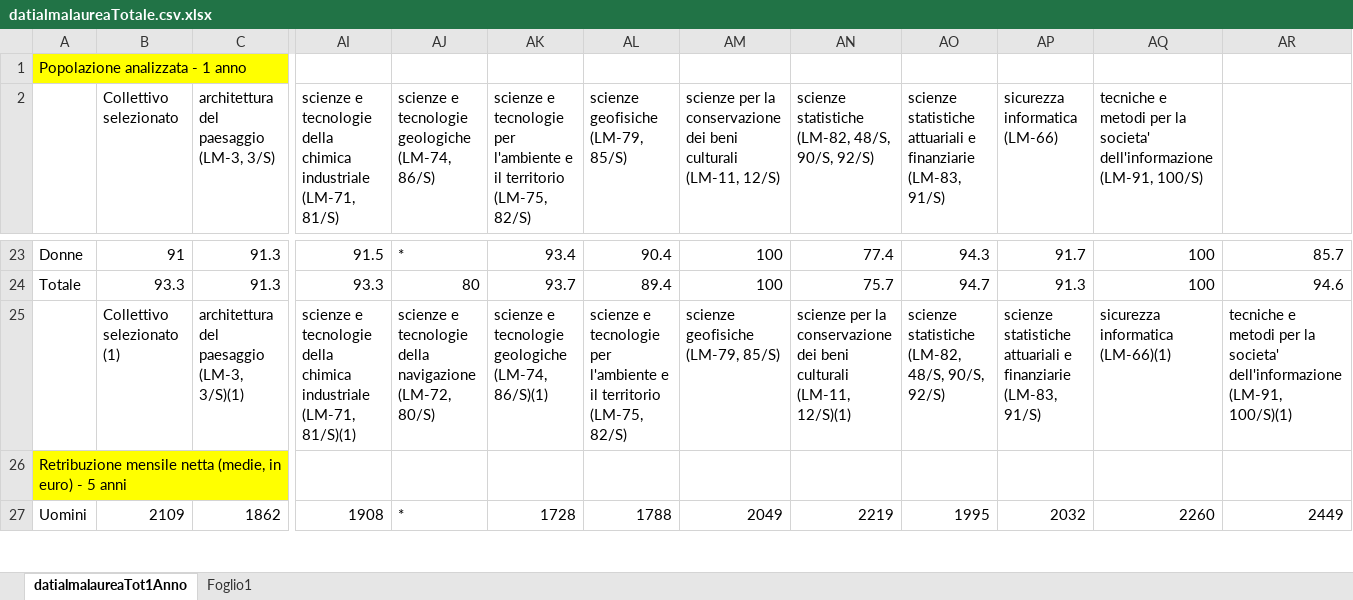
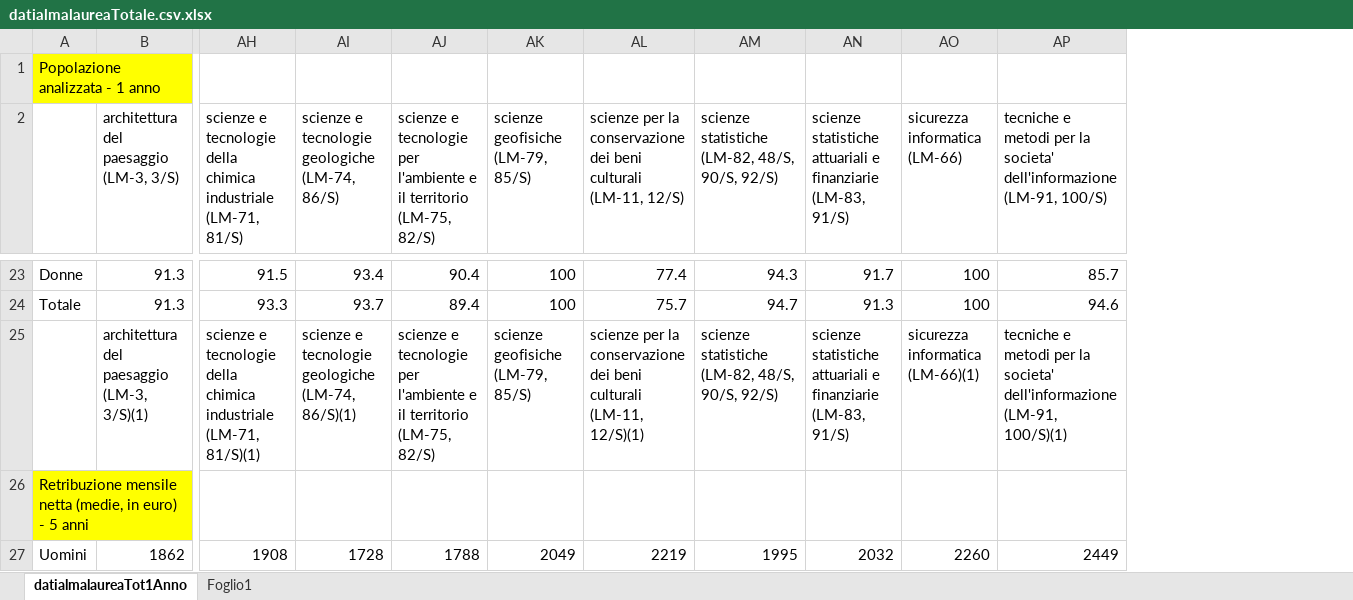
Before and after one commit to tanooom/HDS_project, an Excel workbook: HdS - dati salario/Dati AlmaLaurea/Totale/datialmalaureaTotale.csv.xlsx, sheet datialmalaureaTot1Anno, drawn as a sheet; only a part is shown, gaps mark what is left out; values as stored, in another font and other column widths than the file's, no borders; removed rows and columns are numbered as before the commit, all else as after; the diff covers the shown part only; the diff names each change by its address in the sheet, - before the commit and + after, or states it on an @@ line.

```diff
--- a/HdS - dati salario/Dati AlmaLaurea/Totale/datialmalaureaTotale.csv.xlsx (sheet datialmalaureaTot1Anno)
+++ b/HdS - dati salario/Dati AlmaLaurea/Totale/datialmalaureaTotale.csv.xlsx (sheet datialmalaureaTot1Anno)
-column B (Collettivo selezionato), rows 23-27: 91 | 93.3 | Collettivo selezionato (1) |  | 2109
-column AR, rows 23-27: 85.7 | 94.6 | tecniche e metodi per la societa' dell'informazione (LM-91, 100/S)(1) |  | 2449
-AI23: *
+AI23: 93.4
-AJ23: 93.4
+AJ23: 90.4
-AK23 (scienze geofisiche (LM-79, 85/S)): 90.4
+AK23 (scienze geofisiche (LM-79, 85/S)): 100
-AL23: 100
+AL23: 77.4
-AM23: 77.4
+AM23: 94.3
-AN23: 94.3
+AN23: 91.7
-AO23 (sicurezza informatica (LM-66)): 91.7
+AO23 (sicurezza informatica (LM-66)): 100
-AP23: 100
+AP23: 85.7
-AI24: 80
+AI24: 93.7
-AJ24: 93.7
+AJ24: 89.4
-AK24 (scienze geofisiche (LM-79, 85/S)): 89.4
+AK24 (scienze geofisiche (LM-79, 85/S)): 100
-AL24: 100
+AL24: 75.7
-AM24: 75.7
+AM24: 94.7
-AN24: 94.7
+AN24: 91.3
-AO24 (sicurezza informatica (LM-66)): 91.3
+AO24 (sicurezza informatica (LM-66)): 100
-AP24: 100
+AP24: 94.6
-AI25: …e tecnologie della navigazione (LM-72, 80/S)
+AI25: …e tecnologie geologiche (LM-74, 86/S)(1)
-AJ25: …e tecnologie geologiche (LM-74, 86/S)(1)
+AJ25: …e tecnologie per l'ambiente e il territorio (LM-75, 82/S)
-AK25 (scienze geofisiche (LM-79, 85/S)): scienze e tecnologie per l'ambiente e il territorio (LM-75, 82/S)
+AK25 (scienze geofisiche (LM-79, 85/S)): scienze geofisiche (LM-79, 85/S)
-AL25: scienze geofisiche (LM-79, 85/S)
+AL25: scienze per la conservazione dei beni culturali (LM-11, 12/S)(1)
-AM25: scienze per la conservazione dei beni culturali (LM-11, 12/S)(1)
+AM25: scienze statistiche (LM-82, 48/S, 90/S, 92/S)
-AN25: scienze statistiche (LM-82, 48/S, 90/S, 92/S)
+AN25: scienze statistiche attuariali e finanziarie (LM-83, 91/S)
-AO25 (sicurezza informatica (LM-66)): scienze statistiche attuariali e finanziarie (LM-83, 91/S)
+AO25 (sicurezza informatica (LM-66)): sicurezza informatica (LM-66)(1)
-AP25: sicurezza informatica (LM-66)(1)
+AP25: tecniche e metodi per la societa' dell'informazione (LM-91, 100/S)(1)
-AI27: *
+AI27: 1728
-AJ27: 1728
+AJ27: 1788
-AK27 (scienze geofisiche (LM-79, 85/S)): 1788
+AK27 (scienze geofisiche (LM-79, 85/S)): 2049
-AL27: 2049
+AL27: 2219
-AM27: 2219
+AM27: 1995
-AN27: 1995
+AN27: 2032
-AO27 (sicurezza informatica (LM-66)): 2032
+AO27 (sicurezza informatica (LM-66)): 2260
-AP27: 2260
+AP27: 2449
```
Also changed, not shown: 10 added rows and 47 edited cells elsewhere in this sheet.
